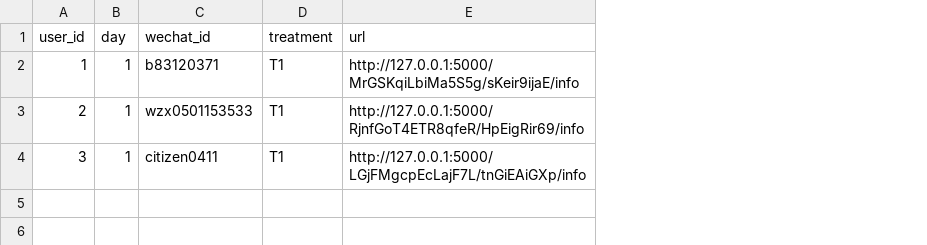
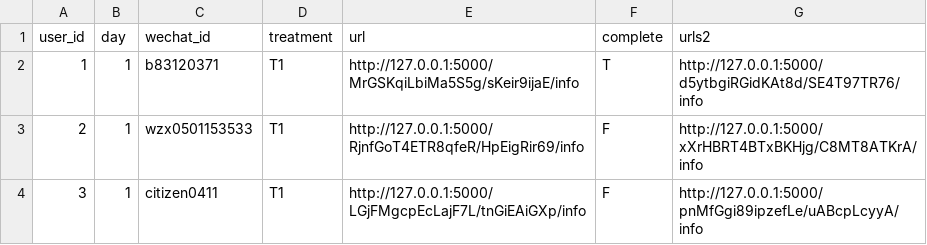
Before and after one commit to lizzij/POR, a CSV file: chatbot/test.csv, drawn as a sheet; the diff names each change by its address in the sheet, - before the commit and + after, or states it on an @@ line.

Commit message:
chatbot setting

```diff
--- a/chatbot/test.csv
+++ b/chatbot/test.csv
+column F (complete), rows 2-4: T | F | F
+column G (urls2), rows 2-4: http://127.0.0.1:5000/d5ytbgiRGidKAt8d/SE4T97TR76/info | http://127.0.0.1:5000/xXrHBRT4BTxBKHjg/C8MT8ATKrA/info | http://127.0.0.1:5000/pnMfGgi89ipzefLe/uABcpLcyyA/info
```
Also changed, not shown: 3 other files.
